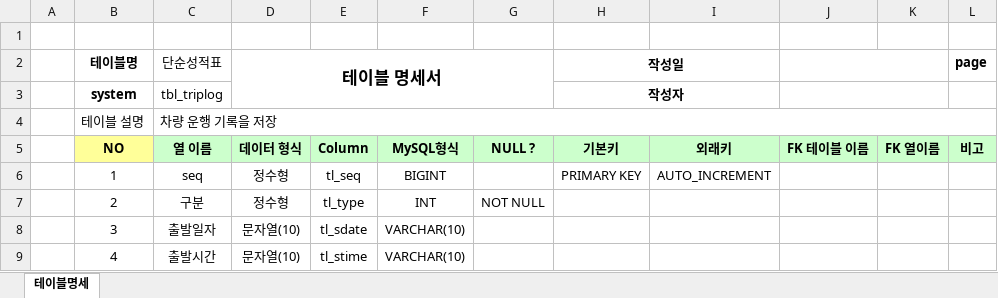
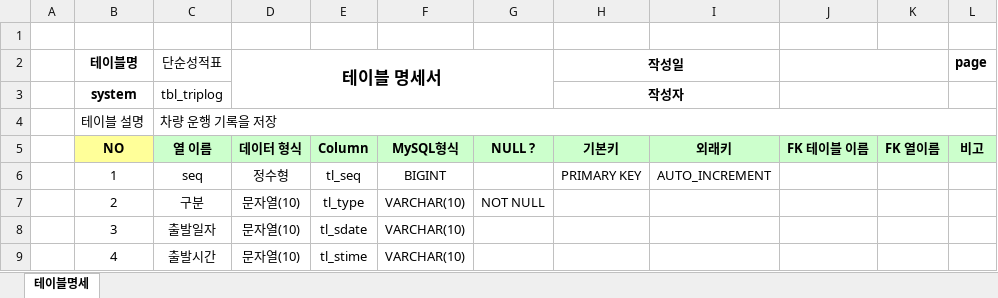
Before and after one commit to humi53/MyCar, an Excel workbook: 차량운행-테이블명세.xlsx, sheet 테이블명세, drawn as a sheet; only a part is shown; values as stored, in another font and other column widths than the file's, no borders; the diff names each change by its address in the sheet, - before the commit and + after, or states it on an @@ line.

```diff
--- a/차량운행-테이블명세.xlsx (sheet 테이블명세)
+++ b/차량운행-테이블명세.xlsx (sheet 테이블명세)
-D7 (테이블 명세서): 정수형
+D7 (테이블 명세서): 문자열(10)
-F7: INT
+F7: VARCHAR(10)
```
Also changed, not shown: 29 other files.
